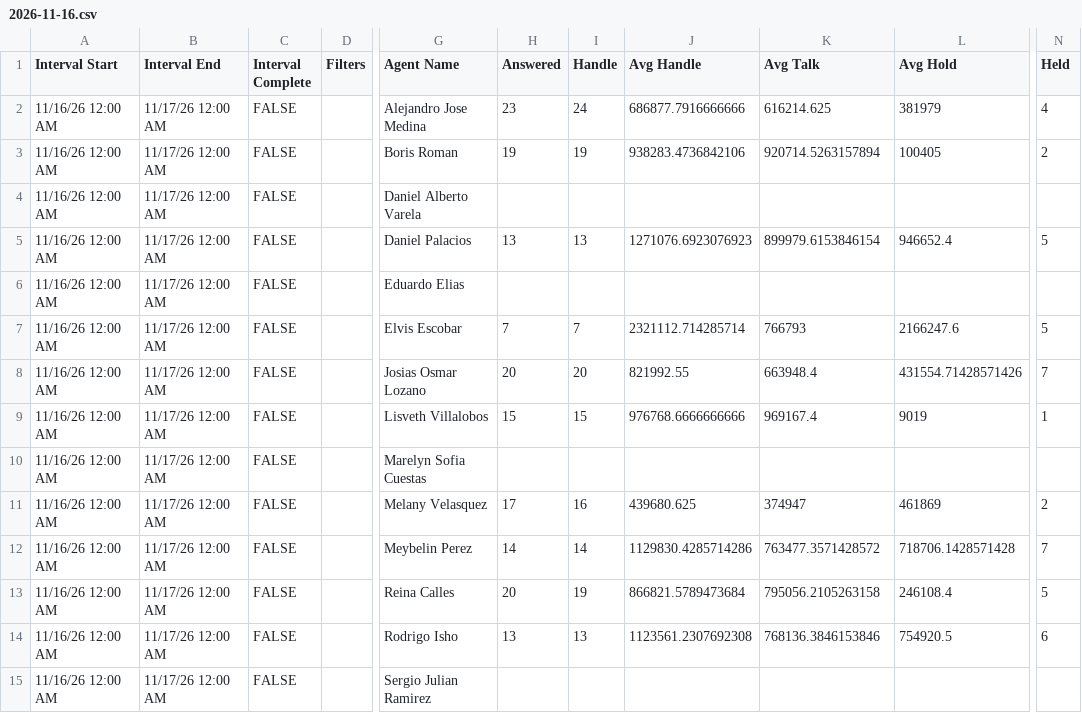
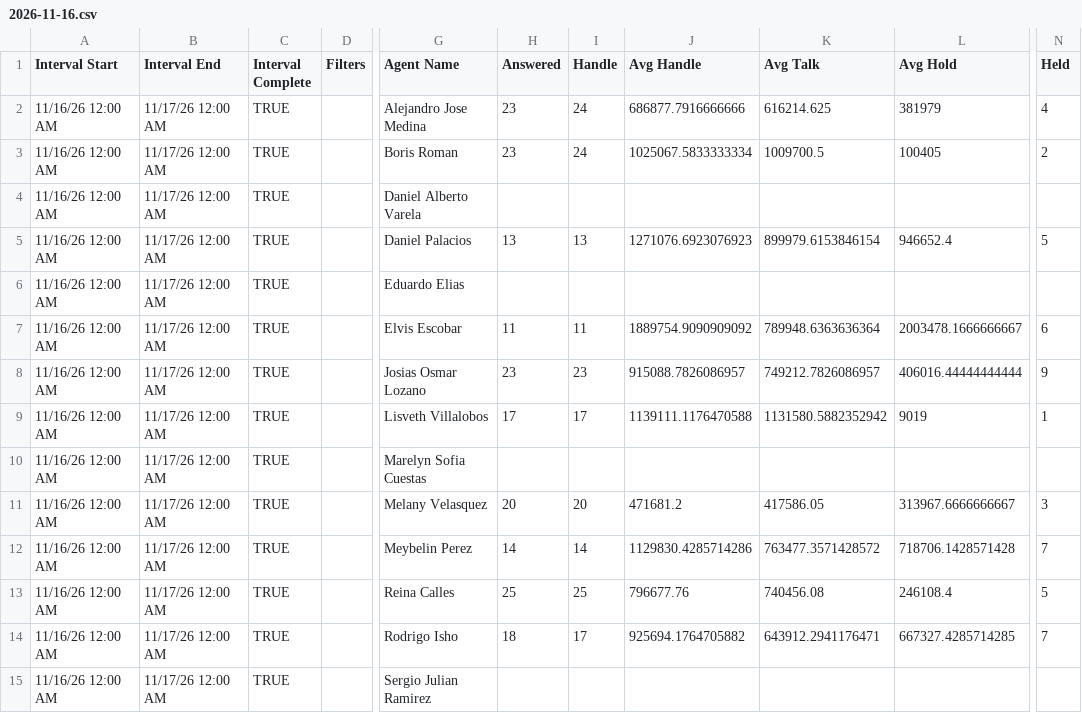
Before and after one commit to Gisikiru/genesys-aht-dashboard, a CSV file: data/2026/nov/2026-11-16.csv, drawn as a sheet; only a part is shown, gaps mark what is left out; the diff names each change by its address in the sheet, - before the commit and + after, or states it on an @@ line.

```diff
--- a/data/2026/nov/2026-11-16.csv
+++ b/data/2026/nov/2026-11-16.csv
-C2:C15 (Interval Complete): FALSE
+C2:C15 (Interval Complete): TRUE
-H3 (Answered): 19
+H3 (Answered): 23
-I3 (Handle): 19
+I3 (Handle): 24
-J3 (Avg Handle): 938283.4736842106
+J3 (Avg Handle): 1025067.5833333334
-K3 (Avg Talk): 920714.5263157894
+K3 (Avg Talk): 1009700.5
-H7 (Answered): 7
+H7 (Answered): 11
-I7 (Handle): 7
+I7 (Handle): 11
-J7 (Avg Handle): 2321112.714285714
+J7 (Avg Handle): 1889754.9090909092
-K7 (Avg Talk): 766793
+K7 (Avg Talk): 789948.6363636364
-L7 (Avg Hold): 2166247.6
+L7 (Avg Hold): 2003478.1666666667
-N7 (Held): 5
+N7 (Held): 6
-H8 (Answered): 20
+H8 (Answered): 23
-I8 (Handle): 20
+I8 (Handle): 23
-J8 (Avg Handle): 821992.55
+J8 (Avg Handle): 915088.7826086957
-K8 (Avg Talk): 663948.4
+K8 (Avg Talk): 749212.7826086957
-L8 (Avg Hold): 431554.71428571426
+L8 (Avg Hold): 406016.44444444444
-N8 (Held): 7
+N8 (Held): 9
-H9 (Answered): 15
+H9 (Answered): 17
-I9 (Handle): 15
+I9 (Handle): 17
-J9 (Avg Handle): 976768.6666666666
+J9 (Avg Handle): 1139111.1176470588
-K9 (Avg Talk): 969167.4
+K9 (Avg Talk): 1131580.5882352942
-H11 (Answered): 17
+H11 (Answered): 20
-I11 (Handle): 16
+I11 (Handle): 20
-J11 (Avg Handle): 439680.625
+J11 (Avg Handle): 471681.2
-K11 (Avg Talk): 374947
+K11 (Avg Talk): 417586.05
-L11 (Avg Hold): 461869
+L11 (Avg Hold): 313967.6666666667
-N11 (Held): 2
+N11 (Held): 3
-H13 (Answered): 20
+H13 (Answered): 25
-I13 (Handle): 19
+I13 (Handle): 25
-J13 (Avg Handle): 866821.5789473684
+J13 (Avg Handle): 796677.76
-K13 (Avg Talk): 795056.2105263158
+K13 (Avg Talk): 740456.08
-H14 (Answered): 13
+H14 (Answered): 18
-I14 (Handle): 13
+I14 (Handle): 17
-J14 (Avg Handle): 1123561.2307692308
+J14 (Avg Handle): 925694.1764705882
-K14 (Avg Talk): 768136.3846153846
+K14 (Avg Talk): 643912.2941176471
-L14 (Avg Hold): 754920.5
+L14 (Avg Hold): 667327.4285714285
-N14 (Held): 6
+N14 (Held): 7
```
Also changed, not shown: 1 other file.
